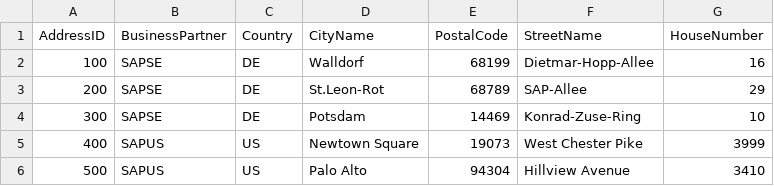
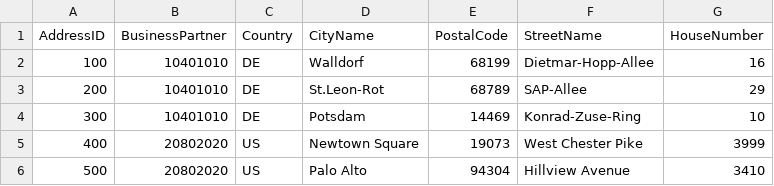
Before and after one commit to SAP-samples/cloud-cap-samples-java, a CSV file: db/data/API_BUSINESS_PARTNER-A_BusinessPartnerAddress.csv, drawn as a sheet.

Commit message:
Use BusinessPartner from API Hub as destination

```diff
--- a/db/data/API_BUSINESS_PARTNER-A_BusinessPartnerAddress.csv
+++ b/db/data/API_BUSINESS_PARTNER-A_BusinessPartnerAddress.csv
@@ -1,6 +1,6 @@
 AddressID;BusinessPartner;Country;CityName;PostalCode;StreetName;HouseNumber
-100;SAPSE;DE;Walldorf;68199;Dietmar-Hopp-Allee;16
-200;SAPSE;DE;St.Leon-Rot;68789;SAP-Allee;29
-300;SAPSE;DE;Potsdam;14469;Konrad-Zuse-Ring;10
-400;SAPUS;US;Newtown Square;19073;West Chester Pike;3999
-500;SAPUS;US;Palo Alto;94304;Hillview Avenue;3410
+100;10401010;DE;Walldorf;68199;Dietmar-Hopp-Allee;16
+200;10401010;DE;St.Leon-Rot;68789;SAP-Allee;29
+300;10401010;DE;Potsdam;14469;Konrad-Zuse-Ring;10
+400;20802020;US;Newtown Square;19073;West Chester Pike;3999
+500;20802020;US;Palo Alto;94304;Hillview Avenue;3410
```
Also changed, not shown: 3 other files.
